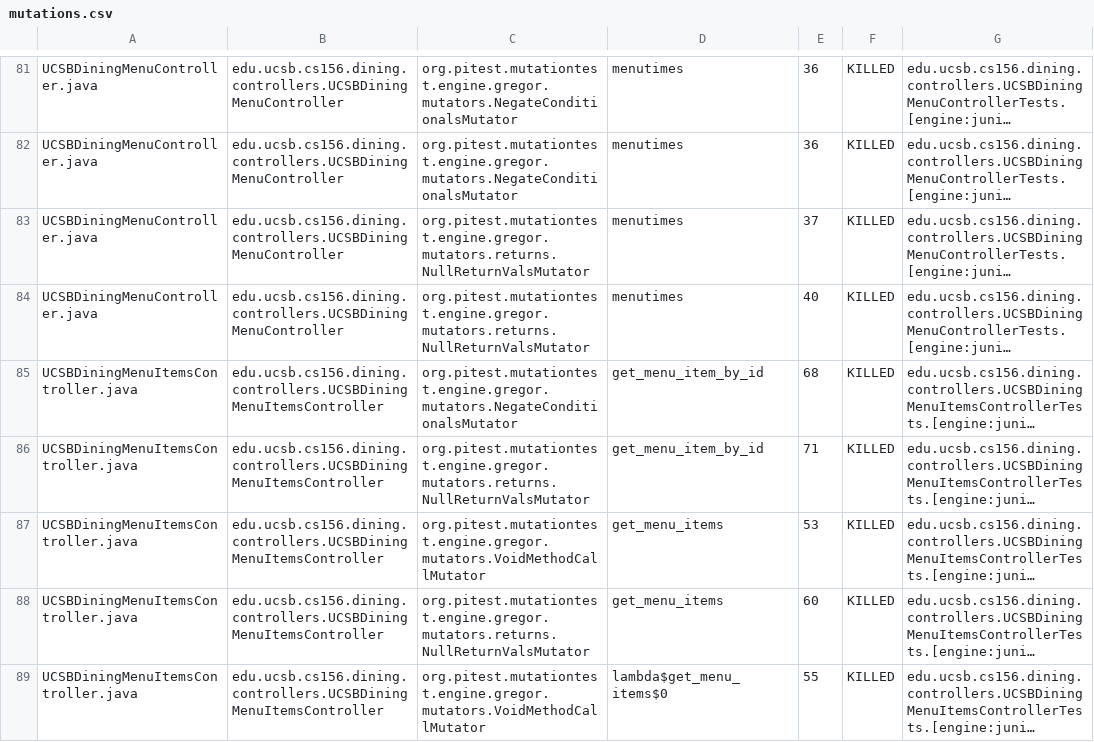
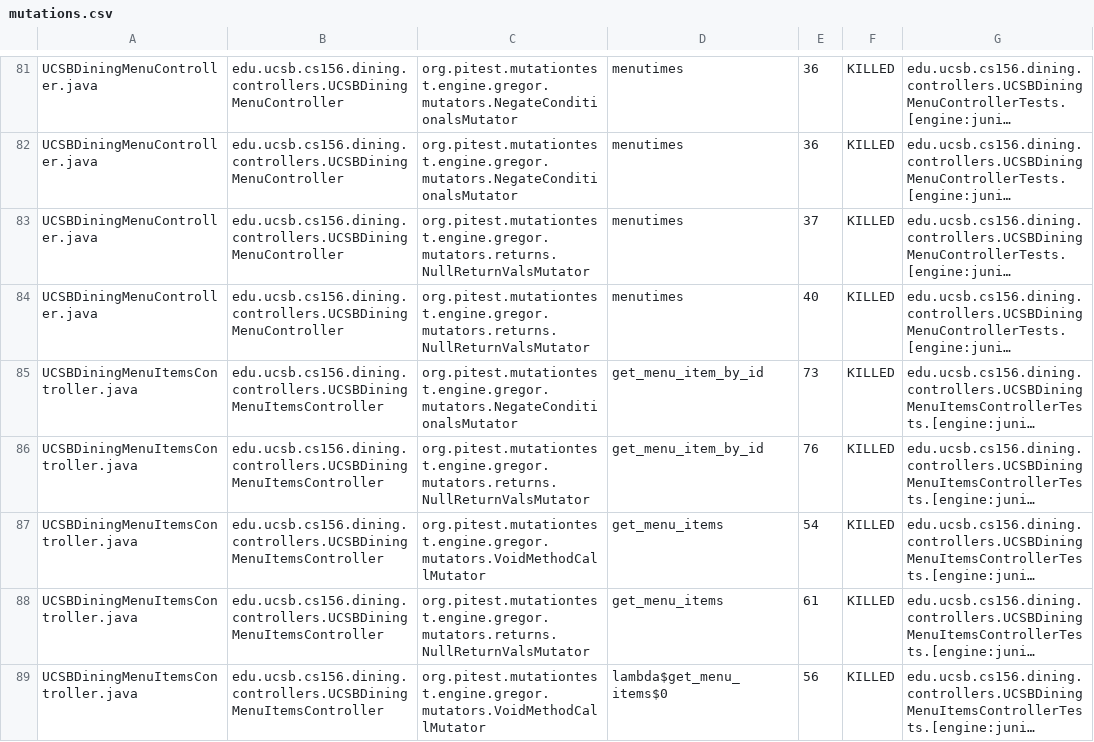
Before and after one commit to ucsb-cs156-f26/proj-dining-f26-06, a CSV file: prs/23/pitest/mutations.csv, drawn as a sheet; only a part is shown, gaps mark what is left out; long unchanged cells end in …; the diff covers the shown part only; the diff names each change by its address in the sheet, - before the commit and + after, or states it on an @@ line.

```diff
--- a/prs/23/pitest/mutations.csv
+++ b/prs/23/pitest/mutations.csv
-E85: 68
+E85: 73
-E86: 71
+E86: 76
-E87: 53
+E87: 54
-E88: 60
+E88: 61
-E89: 55
+E89: 56
```
Also changed, not shown: 1 removed row and 58 edited cells elsewhere in this file, 31 other files.
